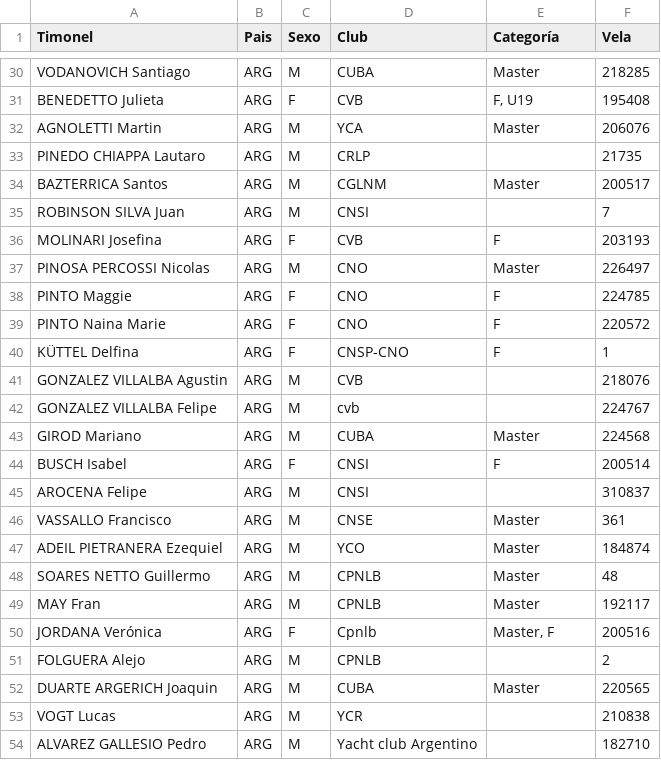
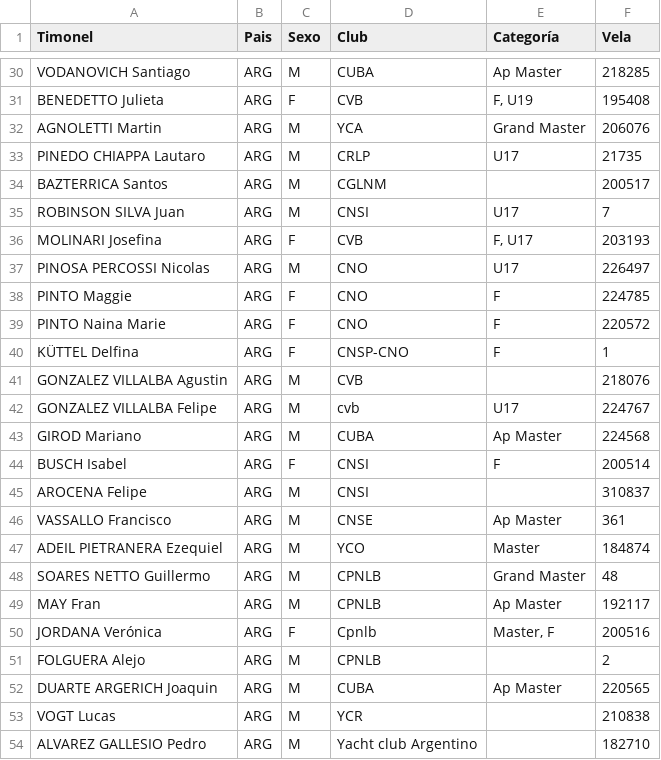
Before and after one commit to nicloshub/Cerrato26, a CSV file: Docs/ILCA 6.csv, drawn as a sheet; only a part is shown, gaps mark what is left out; the diff covers the shown part only; the diff names each change by its address in the sheet, - before the commit and + after, or states it on an @@ line.

```diff
--- a/Docs/ILCA 6.csv
+++ b/Docs/ILCA 6.csv
-E30 (Categoría): Master
+E30 (Categoría): Ap Master
-E32 (Categoría): Master
+E32 (Categoría): Grand Master
-E33 (Categoría): (empty)
+E33 (Categoría): U17
-E34 (Categoría): Master
+E34 (Categoría): (empty)
-E35 (Categoría): (empty)
+E35 (Categoría): U17
-E36 (Categoría): F
+E36 (Categoría): F, U17
-E37 (Categoría): Master
+E37 (Categoría): U17
-E42 (Categoría): (empty)
+E42 (Categoría): U17
-E43 (Categoría): Master
+E43 (Categoría): Ap Master
-E46 (Categoría): Master
+E46 (Categoría): Ap Master
-E48 (Categoría): Master
+E48 (Categoría): Grand Master
-E49 (Categoría): Master
+E49 (Categoría): Ap Master
-E52 (Categoría): Master
+E52 (Categoría): Ap Master
```
Also changed, not shown: 19 edited cells elsewhere in this file, Docs/ILCA 4.csv, Docs/ILCA 7.csv, 44 other files.
